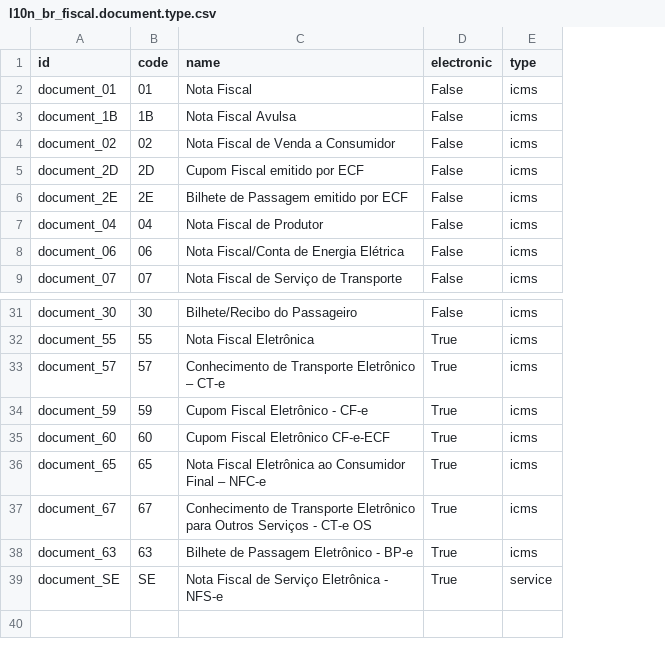
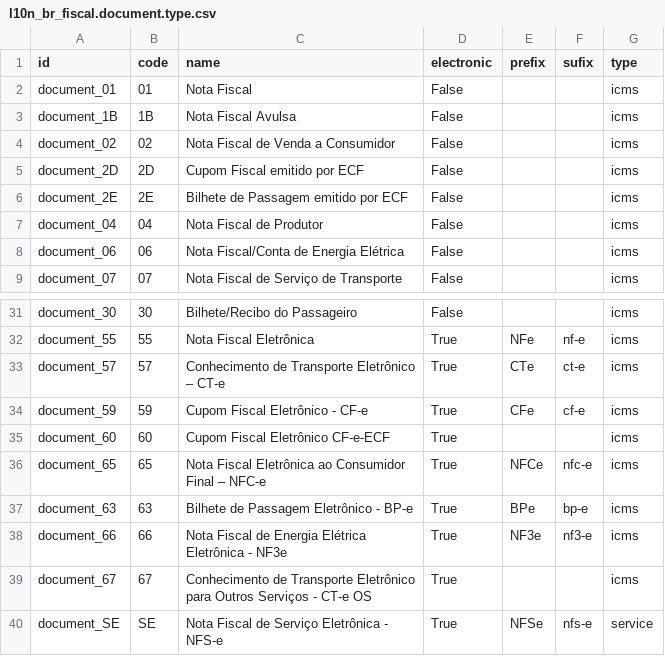
Before and after one commit to odoo-brazil/l10n-brazil, a CSV file: l10n_br_fiscal/data/l10n_br_fiscal.document.type.csv, drawn as a sheet; only a part is shown, gaps mark what is left out; the diff names each change by its address in the sheet, - before the commit and + after, or states it on an @@ line.

Commit message:
Update fiscal document type data

```diff
--- a/l10n_br_fiscal/data/l10n_br_fiscal.document.type.csv
+++ b/l10n_br_fiscal/data/l10n_br_fiscal.document.type.csv
+column E (prefix), rows 32-36: NFe | CTe | CFe |  | NFCe; row 40: NFSe
+column F (sufix), rows 32-36: nf-e | ct-e | cf-e |  | nfc-e; row 40: nfs-e
@@ row 38 moved to row 37: document_63 @@
+row 38: document_66 | 66 | Nota Fiscal de Energia Elétrica Eletrônica - NF3e | True | NF3e | nf3-e | icms
```
